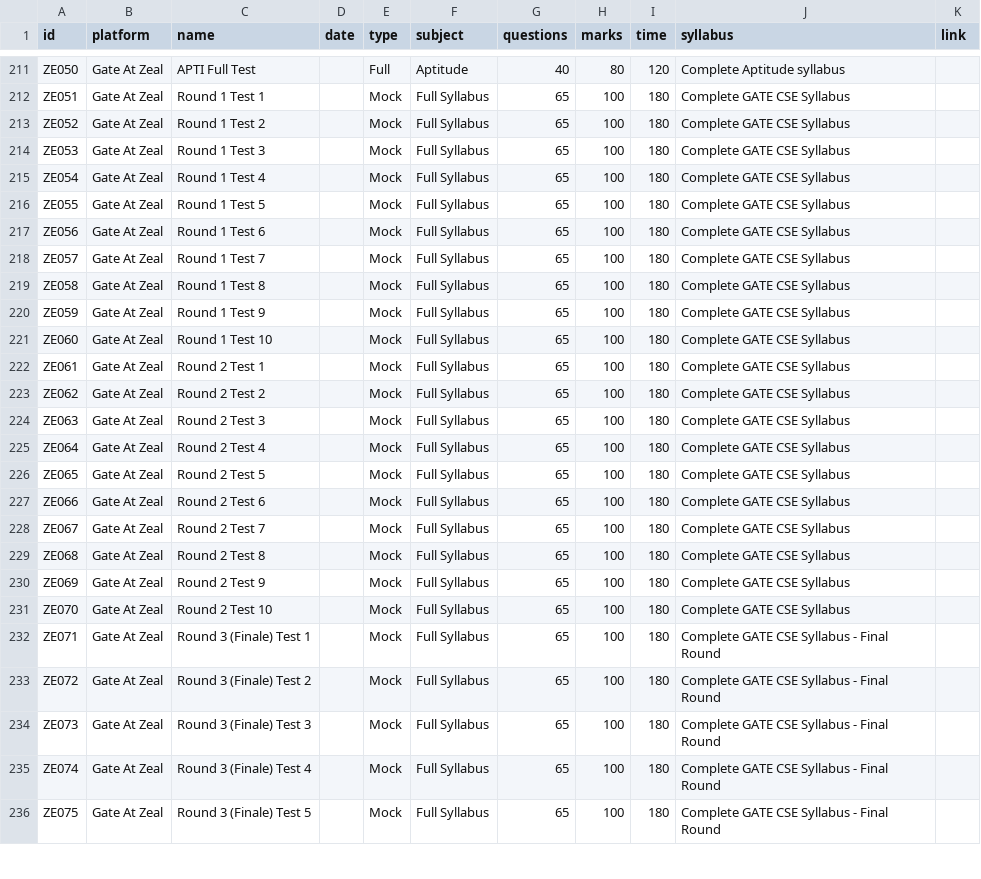
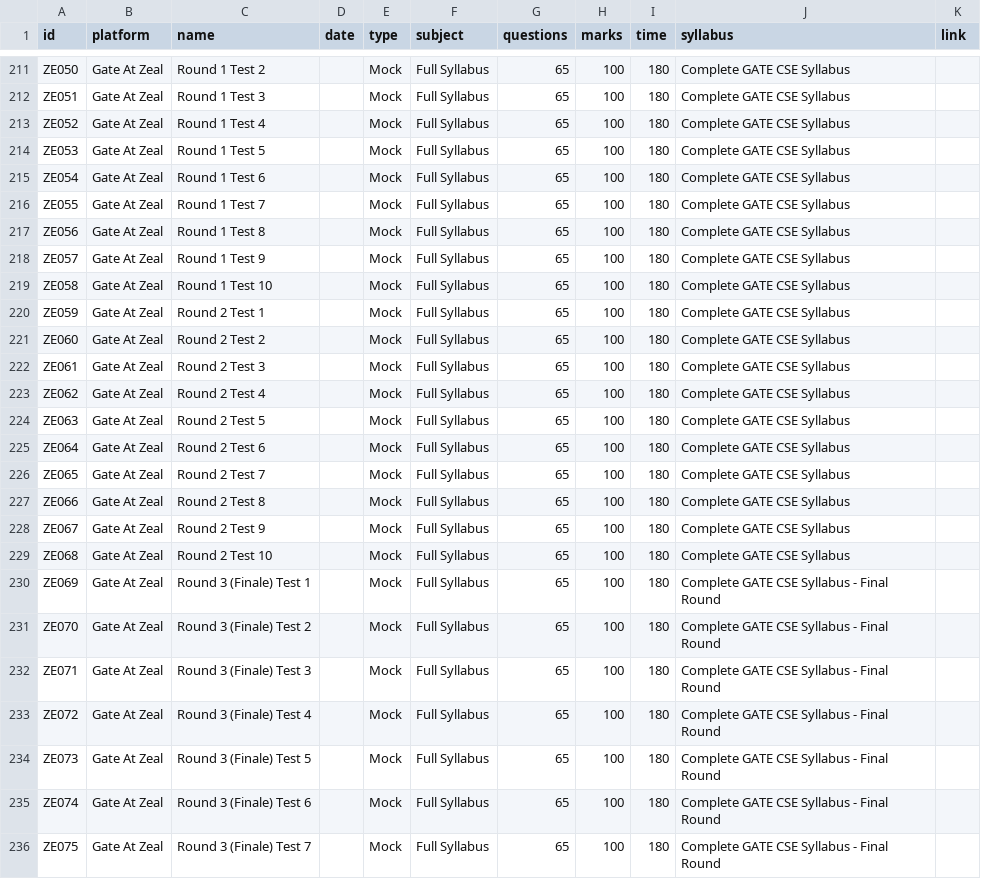
Before and after one commit to JignasaBhunia/gate-test-manager, a CSV file: tests_seed.csv, drawn as a sheet; only a part is shown, gaps mark what is left out; the diff covers the shown part only; the diff names each change by its address in the sheet, - before the commit and + after, or states it on an @@ line.

```diff
--- a/tests_seed.csv
+++ b/tests_seed.csv
-C211 (name): APTI Full Test
+C211 (name): Round 1 Test 2
-E211 (type): Full
+E211 (type): Mock
-F211 (subject): Aptitude
+F211 (subject): Full Syllabus
-G211 (questions): 40
+G211 (questions): 65
-H211 (marks): 80
+H211 (marks): 100
-I211 (time): 120
+I211 (time): 180
-J211 (syllabus): Complete Aptitude syllabus
+J211 (syllabus): Complete GATE CSE Syllabus
-C212 (name): Round 1 Test 1
+C212 (name): Round 1 Test 3
-C213 (name): Round 1 Test 2
+C213 (name): Round 1 Test 4
-C214 (name): Round 1 Test 3
+C214 (name): Round 1 Test 5
-C215 (name): Round 1 Test 4
+C215 (name): Round 1 Test 6
-C216 (name): Round 1 Test 5
+C216 (name): Round 1 Test 7
-C217 (name): Round 1 Test 6
+C217 (name): Round 1 Test 8
-C218 (name): Round 1 Test 7
+C218 (name): Round 1 Test 9
-C219 (name): Round 1 Test 8
+C219 (name): Round 1 Test 10
-C220 (name): Round 1 Test 9
+C220 (name): Round 2 Test 1
-C221 (name): Round 1 Test 10
+C221 (name): Round 2 Test 2
-C222 (name): Round 2 Test 1
+C222 (name): Round 2 Test 3
-C223 (name): Round 2 Test 2
+C223 (name): Round 2 Test 4
-C224 (name): Round 2 Test 3
+C224 (name): Round 2 Test 5
-C225 (name): Round 2 Test 4
+C225 (name): Round 2 Test 6
-C226 (name): Round 2 Test 5
+C226 (name): Round 2 Test 7
-C227 (name): Round 2 Test 6
+C227 (name): Round 2 Test 8
-C228 (name): Round 2 Test 7
+C228 (name): Round 2 Test 9
-C229 (name): Round 2 Test 8
+C229 (name): Round 2 Test 10
-C230 (name): Round 2 Test 9
+C230 (name): Round 3 (Finale) Test 1
-J230:J231 (syllabus): Complete GATE CSE Syllabus
+J230:J231 (syllabus): Complete GATE CSE Syllabus - Final Round
-C231 (name): Round 2 Test 10
+C231 (name): Round 3 (Finale) Test 2
-C232 (name): Round 3 (Finale) Test 1
+C232 (name): Round 3 (Finale) Test 3
-C233 (name): Round 3 (Finale) Test 2
+C233 (name): Round 3 (Finale) Test 4
-C234 (name): Round 3 (Finale) Test 3
+C234 (name): Round 3 (Finale) Test 5
-C235 (name): Round 3 (Finale) Test 4
+C235 (name): Round 3 (Finale) Test 6
-C236 (name): Round 3 (Finale) Test 5
+C236 (name): Round 3 (Finale) Test 7
```
Also changed, not shown: 2 removed rows and 65 edited cells elsewhere in this file.
